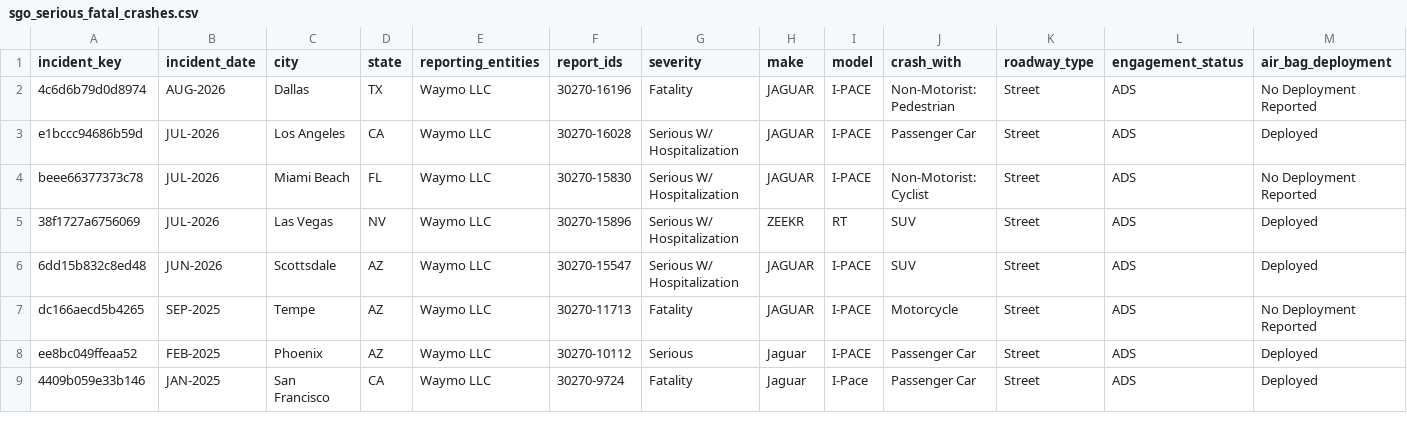
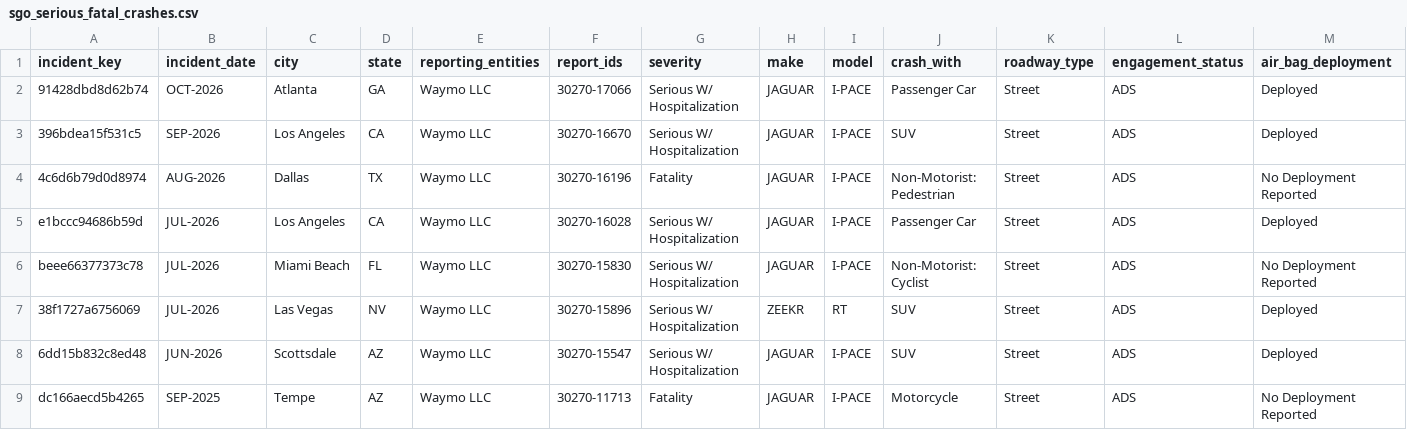
Before and after one commit to av-observatory/av-observatory-web, a CSV file: public/data/sgo_serious_fatal_crashes.csv, drawn as a sheet; only a part is shown; the shorter side is filled out with more unchanged rows; rows hold the shown columns only; the diff names each change by its address in the sheet, - before the commit and + after, or states it on an @@ line.

```diff
--- a/public/data/sgo_serious_fatal_crashes.csv
+++ b/public/data/sgo_serious_fatal_crashes.csv
+row 2: 91428dbd8d62b74 | OCT-2026 | Atlanta | GA | Waymo LLC | 30270-17066 | Serious W/ Hospitalization | JAGUAR | I-PACE | Passenger Car | Street | ADS | Deployed
+row 3: 396bdea15f531c5 | SEP-2026 | Los Angeles | CA | Waymo LLC | 30270-16670 | Serious W/ Hospitalization | JAGUAR | I-PACE | SUV | Street | ADS | Deployed
```
Also changed, not shown: public/data/sgo_crashes_monthly_monthly_by_entity.csv, public/data/sgo_crashes_monthly_monthly_by_program_type.csv, 14 other files.
